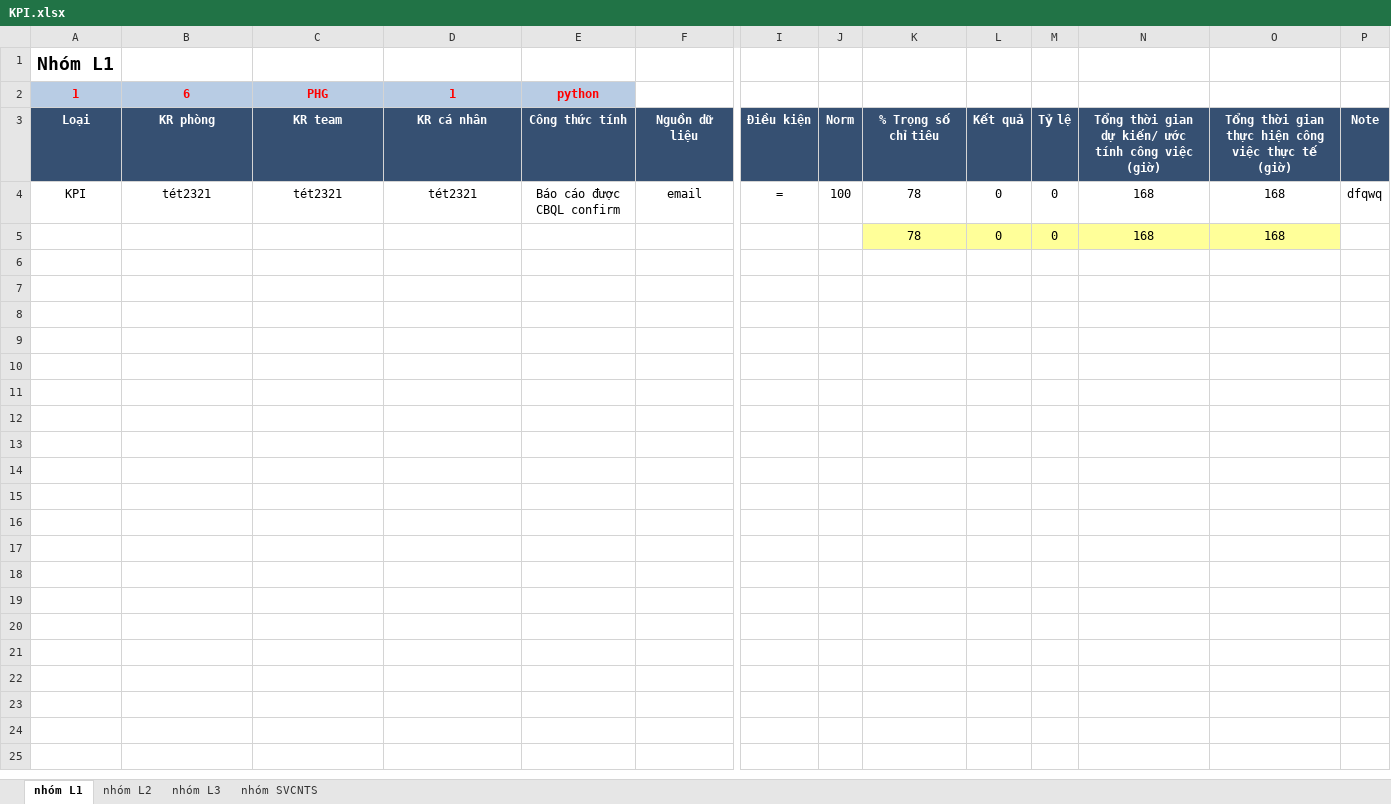
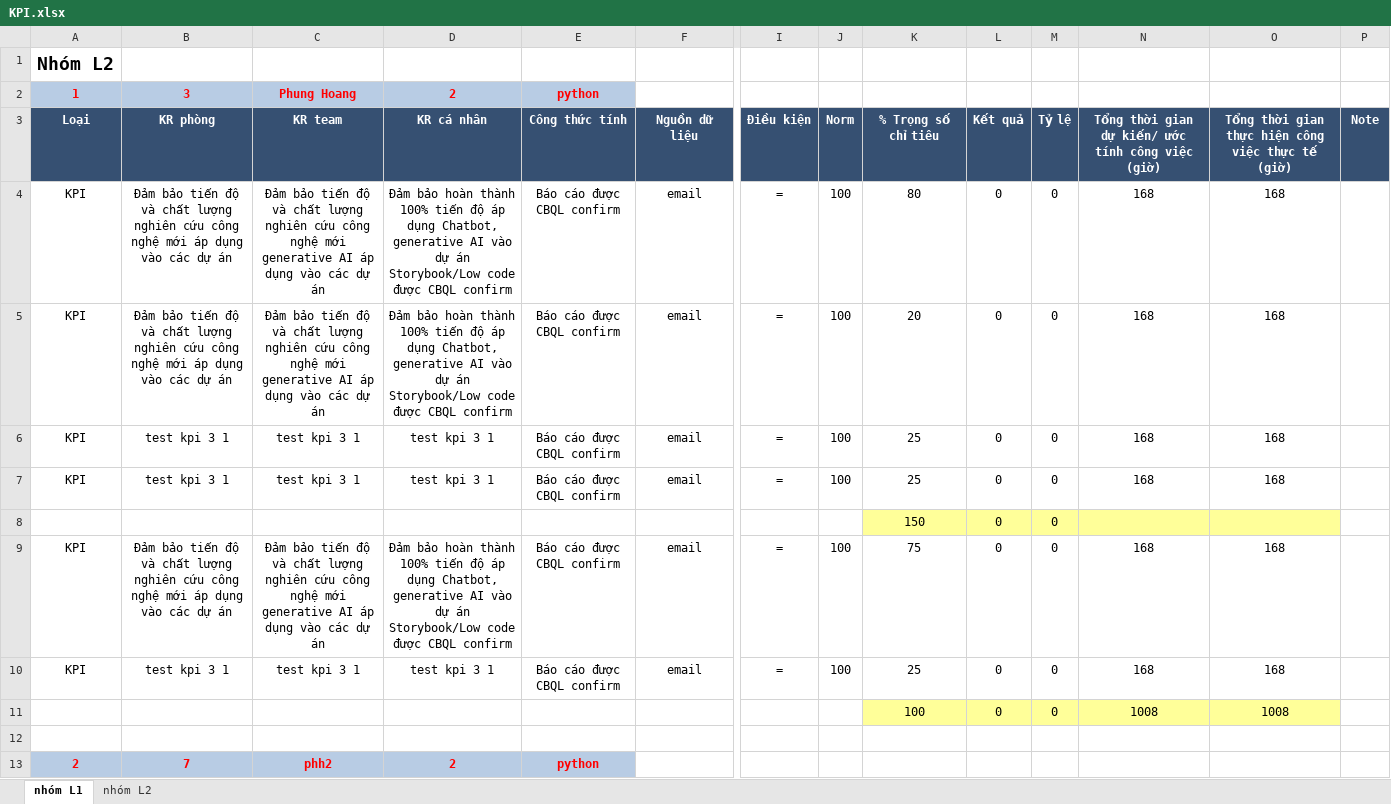
Before and after one commit to bachts/employee_manager, an Excel workbook: outputExcel/KPI.xlsx, sheet nhóm L1, drawn as a sheet; only a part is shown, gaps mark what is left out; values as stored, in another font and other column widths than the file's, no borders; addresses are those after the commit; rows hold the shown columns only; the diff covers the shown part only; the diff names each change by its address in the sheet, - before the commit and + after, or states it on an @@ line.

```diff
--- a/outputExcel/KPI.xlsx (sheet nhóm L1)
+++ b/outputExcel/KPI.xlsx (sheet nhóm L1)
-sheet tab: nhóm L3
-sheet tab: nhóm SVCNTS
-A1: Nhóm L1
+A1: Nhóm L2
-B2: 6
+B2: 3
-C2: PHG
+C2: Phung Hoang
-D2: 1
+D2: 2
+row 4: KPI | Đảm bảo tiến độ và chất lượng nghiên cứu công nghệ mới áp dụng vào các dự án | Đảm bảo tiến độ và chất lượng nghiên cứu công nghệ mới generative AI áp dụng vào các dự án | Đảm bảo hoàn thành 100% tiến độ áp dụng Chatbot, generative AI vào dự án Storybook/Low code được CBQL confirm | Báo cáo được CBQL confirm | email | = | 100 | 80 | 0 | 0 | 168 | 168
+row 5: KPI | Đảm bảo tiến độ và chất lượng nghiên cứu công nghệ mới áp dụng vào các dự án | Đảm bảo tiến độ và chất lượng nghiên cứu công nghệ mới generative AI áp dụng vào các dự án | Đảm bảo hoàn thành 100% tiến độ áp dụng Chatbot, generative AI vào dự án Storybook/Low code được CBQL confirm | Báo cáo được CBQL confirm | email | = | 100 | 20 | 0 | 0 | 168 | 168
-B6: tét2321
+B6: test kpi 3 1
-C6: tét2321
+C6: test kpi 3 1
-D6: tét2321
+D6: test kpi 3 1
-K6: 78
+K6: 25
-P6: dfqwq
+P6: (empty)
+row 7: KPI | test kpi 3 1 | test kpi 3 1 | test kpi 3 1 | Báo cáo được CBQL confirm | email | = | 100 | 25 | 0 | 0 | 168 | 168
+row 8:  |  |  |  |  |  |  |  | 150 | 0 | 0
+row 9: KPI | Đảm bảo tiến độ và chất lượng nghiên cứu công nghệ mới áp dụng vào các dự án | Đảm bảo tiến độ và chất lượng nghiên cứu công nghệ mới generative AI áp dụng vào các dự án | Đảm bảo hoàn thành 100% tiến độ áp dụng Chatbot, generative AI vào dự án Storybook/Low code được CBQL confirm | Báo cáo được CBQL confirm | email | = | 100 | 75 | 0 | 0 | 168 | 168
+row 10: KPI | test kpi 3 1 | test kpi 3 1 | test kpi 3 1 | Báo cáo được CBQL confirm | email | = | 100 | 25 | 0 | 0 | 168 | 168
+row 11:  |  |  |  |  |  |  |  | 100 | 0 | 0 | 1008 | 1008
-row 12:  |  |  |  |  |  |  |  | 78 | 0 | 0 | 168 | 168
+row 12: (empty)
-K12:O12 fill: #FFFF99
+K12:O12 fill: none
+row 13: 2 | 7 | phh2 | 2 | python
```
Also changed, not shown: 13 added rows elsewhere in this sheet, sheet nhóm L2, excelSheet/nhóm L2.xlsx, excelSheet/nhóm SVCNTS.xlsx, 5 other files.
